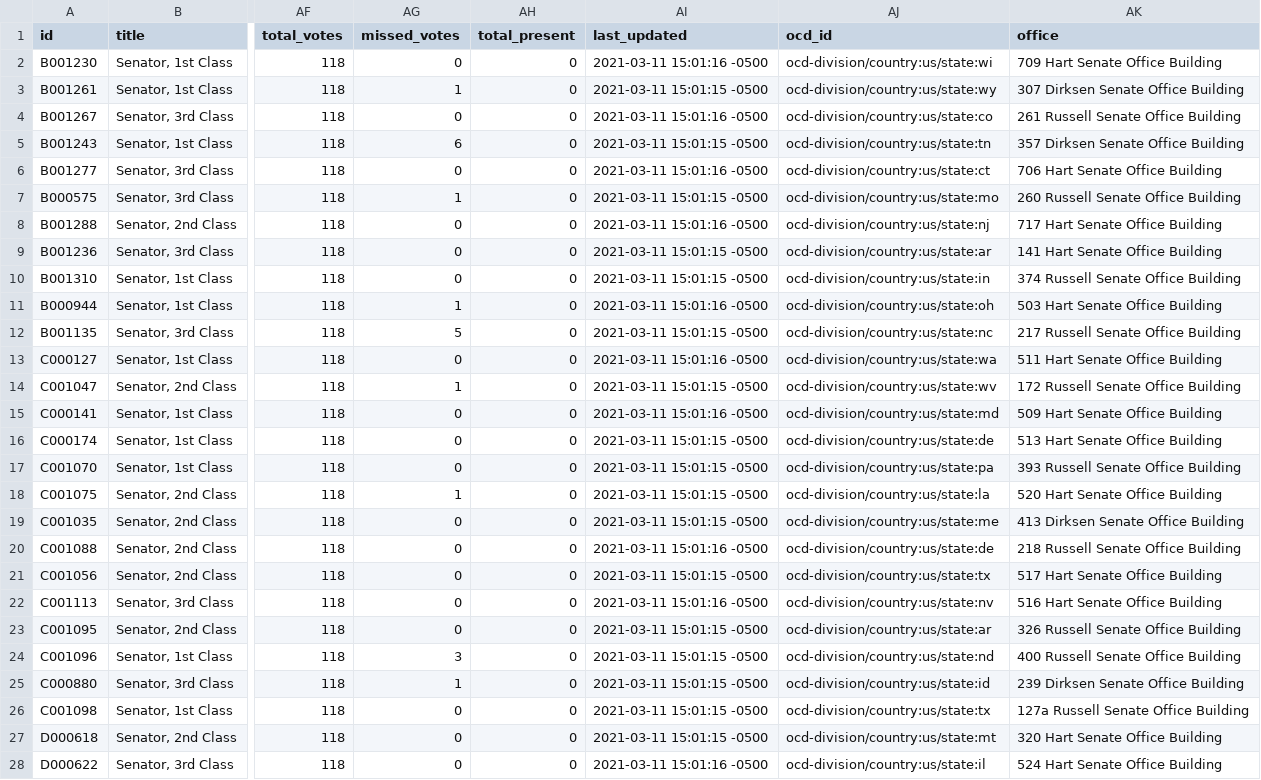
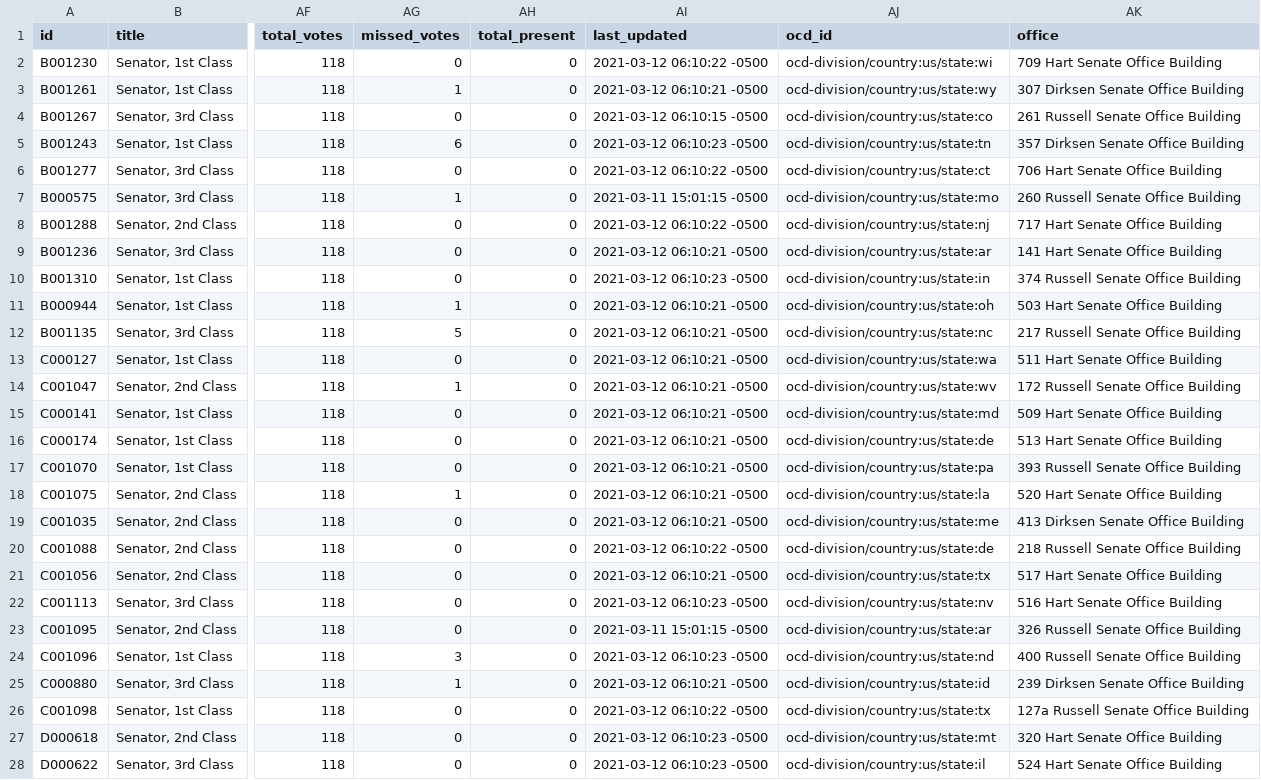
Before and after one commit to taosut/hieudoanm, a CSV file: docs/usa/congress/members/senate/117.csv, drawn as a sheet; only a part is shown, gaps mark what is left out; the diff covers the shown part only; the diff names each change by its address in the sheet, - before the commit and + after, or states it on an @@ line.

```diff
--- a/docs/usa/congress/members/senate/117.csv
+++ b/docs/usa/congress/members/senate/117.csv
-AI2 (last_updated): 2021-03-11 15:01:16 -0500
+AI2 (last_updated): 2021-03-12 06:10:22 -0500
-AI3 (last_updated): 2021-03-11 15:01:15 -0500
+AI3 (last_updated): 2021-03-12 06:10:21 -0500
-AI4 (last_updated): 2021-03-11 15:01:16 -0500
+AI4 (last_updated): 2021-03-12 06:10:15 -0500
-AI5 (last_updated): 2021-03-11 15:01:15 -0500
+AI5 (last_updated): 2021-03-12 06:10:23 -0500
-AI6 (last_updated): 2021-03-11 15:01:16 -0500
+AI6 (last_updated): 2021-03-12 06:10:22 -0500
-AI8 (last_updated): 2021-03-11 15:01:16 -0500
+AI8 (last_updated): 2021-03-12 06:10:22 -0500
-AI9 (last_updated): 2021-03-11 15:01:15 -0500
+AI9 (last_updated): 2021-03-12 06:10:21 -0500
-AI10 (last_updated): 2021-03-11 15:01:15 -0500
+AI10 (last_updated): 2021-03-12 06:10:23 -0500
-AI11 (last_updated): 2021-03-11 15:01:16 -0500
+AI11 (last_updated): 2021-03-12 06:10:21 -0500
-AI12 (last_updated): 2021-03-11 15:01:15 -0500
+AI12 (last_updated): 2021-03-12 06:10:21 -0500
-AI13 (last_updated): 2021-03-11 15:01:16 -0500
+AI13 (last_updated): 2021-03-12 06:10:21 -0500
-AI14 (last_updated): 2021-03-11 15:01:15 -0500
+AI14 (last_updated): 2021-03-12 06:10:21 -0500
-AI15 (last_updated): 2021-03-11 15:01:16 -0500
+AI15 (last_updated): 2021-03-12 06:10:21 -0500
-AI16:AI19 (last_updated): 2021-03-11 15:01:15 -0500
+AI16:AI19 (last_updated): 2021-03-12 06:10:21 -0500
-AI20 (last_updated): 2021-03-11 15:01:16 -0500
+AI20 (last_updated): 2021-03-12 06:10:22 -0500
-AI21 (last_updated): 2021-03-11 15:01:15 -0500
+AI21 (last_updated): 2021-03-12 06:10:21 -0500
-AI22 (last_updated): 2021-03-11 15:01:16 -0500
+AI22 (last_updated): 2021-03-12 06:10:23 -0500
-AI24 (last_updated): 2021-03-11 15:01:15 -0500
+AI24 (last_updated): 2021-03-12 06:10:23 -0500
-AI25 (last_updated): 2021-03-11 15:01:15 -0500
+AI25 (last_updated): 2021-03-12 06:10:21 -0500
-AI26 (last_updated): 2021-03-11 15:01:15 -0500
+AI26 (last_updated): 2021-03-12 06:10:22 -0500
-AI27 (last_updated): 2021-03-11 15:01:15 -0500
+AI27 (last_updated): 2021-03-12 06:10:23 -0500
-AI28 (last_updated): 2021-03-11 15:01:16 -0500
+AI28 (last_updated): 2021-03-12 06:10:23 -0500
```
Also changed, not shown: 59 edited cells elsewhere in this file, docs/usa/congress/members/house/110.csv, 4 other files.
